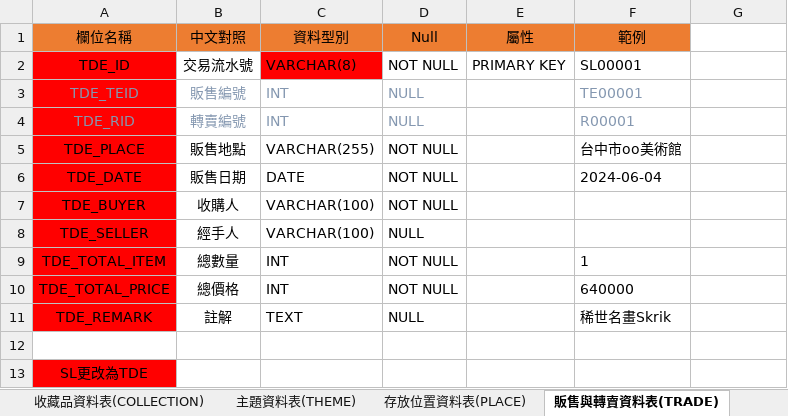
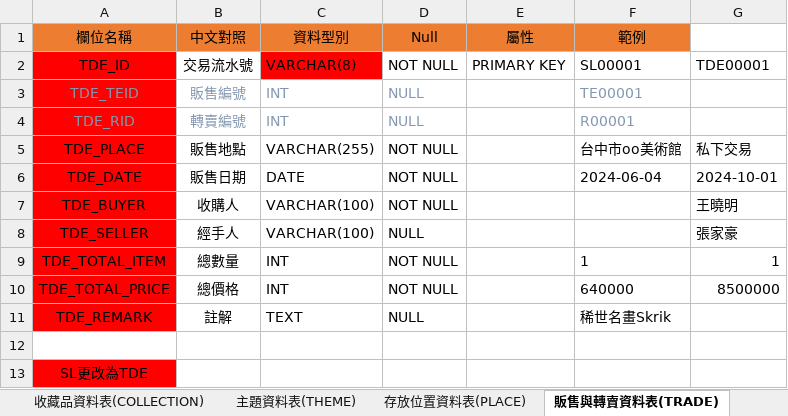
Before and after one commit to victorzz585148/Artists_treasure, an Excel workbook: References/虛擬資料.xlsx, sheet 販售與轉賣資料表(TRADE), drawn as a sheet; values as stored, in another font and other column widths than the file's, no borders; the diff names each change by its address in the sheet, - before the commit and + after, or states it on an @@ line.

```diff
--- a/References/虛擬資料.xlsx (sheet 販售與轉賣資料表(TRADE))
+++ b/References/虛擬資料.xlsx (sheet 販售與轉賣資料表(TRADE))
-G2: (empty)
+G2: TDE00001
-G5: (empty)
+G5: 私下交易
-G6: (empty)
+G6: 2024-10-01
-G7: (empty)
+G7: 王曉明
-G8: (empty)
+G8: 張家豪
-G9: (empty)
+G9: 1
-G10: (empty)
+G10: 8500000
```
Also changed, not shown: sheet 賽事資料表(CONTEST), sheet 販售與轉賣明細資料表(TRADEDETAIL), sheet 展覽明細資料表(EXHIBITIONDETAIL), sheet 賽事明細資料表(CONTESTDETAIL), sheet 展覽資料表(EXHIBITION), 8 other files.
